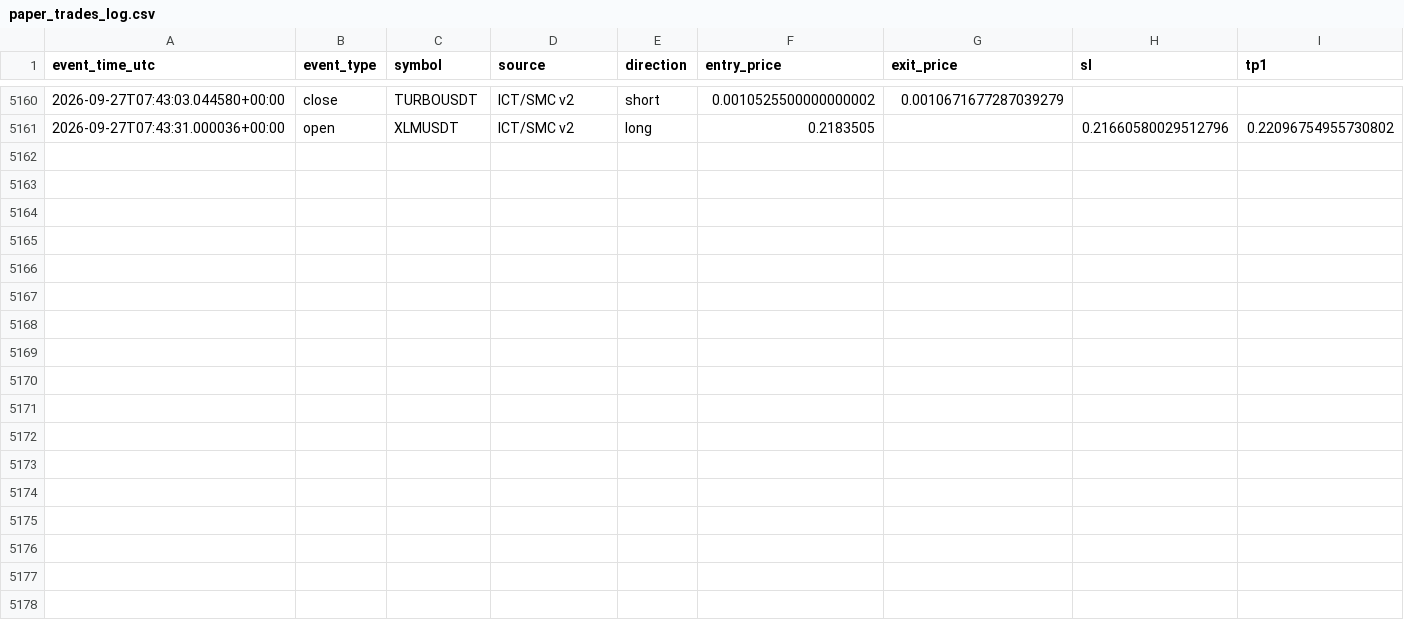
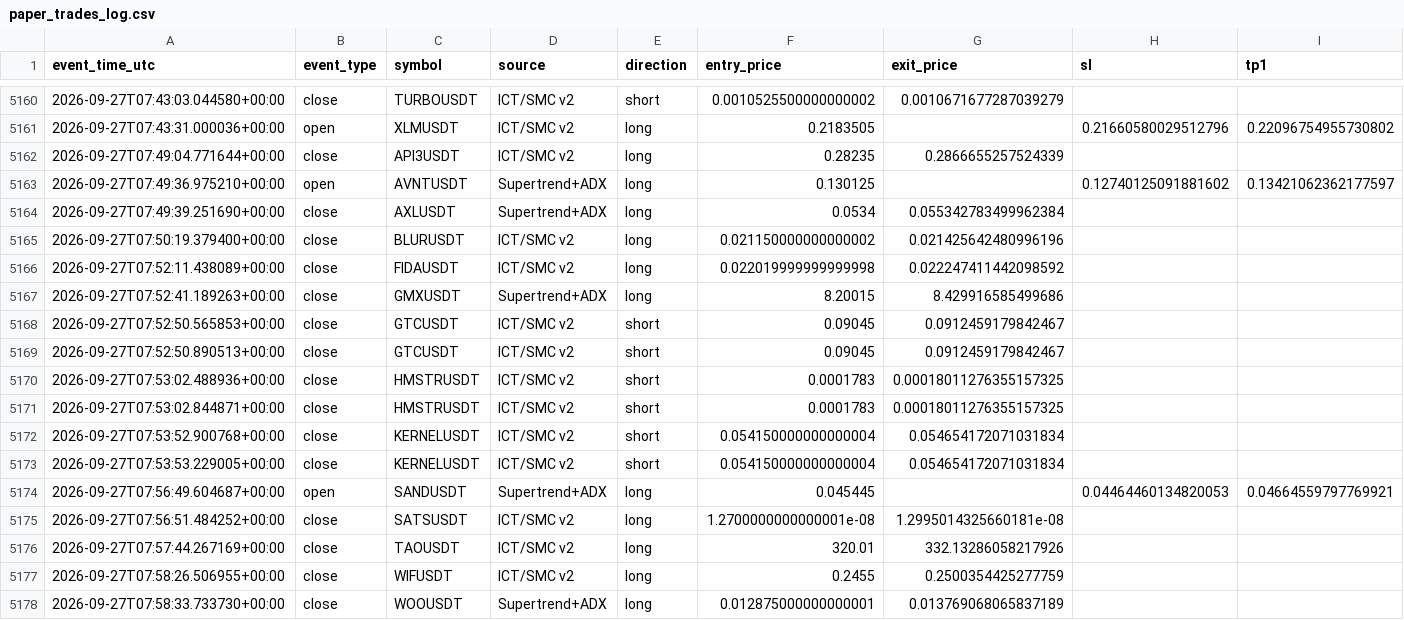
Before and after one commit to amirtorofi-sketch/tabdeal-usdt-live-trading-ready, a CSV file: bot2_live/paper_trades_log.csv, drawn as a sheet; only a part is shown, gaps mark what is left out; rows hold the shown columns only; the diff names each change by its address in the sheet, - before the commit and + after, or states it on an @@ line.

Commit message:
update bot2 state/paper log [skip ci]

```diff
--- a/bot2_live/paper_trades_log.csv
+++ b/bot2_live/paper_trades_log.csv
+row 5162: 2026-09-27T07:49:04.771644+00:00 | close | API3USDT | ICT/SMC v2 | long | 0.28235 | 0.2866655257524339
+row 5163: 2026-09-27T07:49:36.975210+00:00 | open | AVNTUSDT | Supertrend+ADX | long | 0.130125 |  | 0.12740125091881602 | 0.13421062362177597
+row 5164: 2026-09-27T07:49:39.251690+00:00 | close | AXLUSDT | Supertrend+ADX | long | 0.0534 | 0.055342783499962384
+row 5165: 2026-09-27T07:50:19.379400+00:00 | close | BLURUSDT | ICT/SMC v2 | long | 0.021150000000000002 | 0.021425642480996196
+row 5166: 2026-09-27T07:52:11.438089+00:00 | close | FIDAUSDT | ICT/SMC v2 | long | 0.022019999999999998 | 0.022247411442098592
+row 5167: 2026-09-27T07:52:41.189263+00:00 | close | GMXUSDT | Supertrend+ADX | long | 8.20015 | 8.429916585499686
+row 5168: 2026-09-27T07:52:50.565853+00:00 | close | GTCUSDT | ICT/SMC v2 | short | 0.09045 | 0.0912459179842467
+row 5169: 2026-09-27T07:52:50.890513+00:00 | close | GTCUSDT | ICT/SMC v2 | short | 0.09045 | 0.0912459179842467
+row 5170: 2026-09-27T07:53:02.488936+00:00 | close | HMSTRUSDT | ICT/SMC v2 | short | 0.0001783 | 0.00018011276355157325
+row 5171: 2026-09-27T07:53:02.844871+00:00 | close | HMSTRUSDT | ICT/SMC v2 | short | 0.0001783 | 0.00018011276355157325
+row 5172: 2026-09-27T07:53:52.900768+00:00 | close | KERNELUSDT | ICT/SMC v2 | short | 0.054150000000000004 | 0.054654172071031834
+row 5173: 2026-09-27T07:53:53.229005+00:00 | close | KERNELUSDT | ICT/SMC v2 | short | 0.054150000000000004 | 0.054654172071031834
+row 5174: 2026-09-27T07:56:49.604687+00:00 | open | SANDUSDT | Supertrend+ADX | long | 0.045445 |  | 0.04464460134820053 | 0.04664559797769921
+row 5175: 2026-09-27T07:56:51.484252+00:00 | close | SATSUSDT | ICT/SMC v2 | long | 1.2700000000000001e-08 | 1.2995014325660181e-08
+row 5176: 2026-09-27T07:57:44.267169+00:00 | close | TAOUSDT | ICT/SMC v2 | long | 320.01 | 332.13286058217926
+row 5177: 2026-09-27T07:58:26.506955+00:00 | close | WIFUSDT | ICT/SMC v2 | long | 0.2455 | 0.2500354425277759
+row 5178: 2026-09-27T07:58:33.733730+00:00 | close | WOOUSDT | Supertrend+ADX | long | 0.012875000000000001 | 0.013769068065837189
```
Also changed, not shown: 1 other file.
